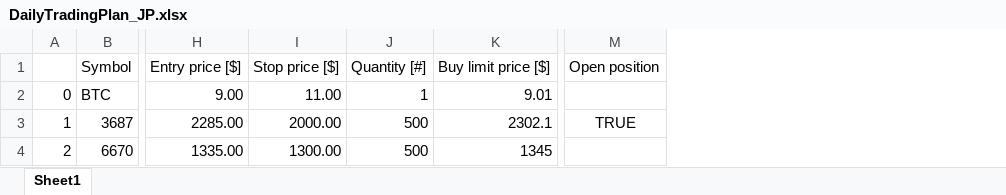
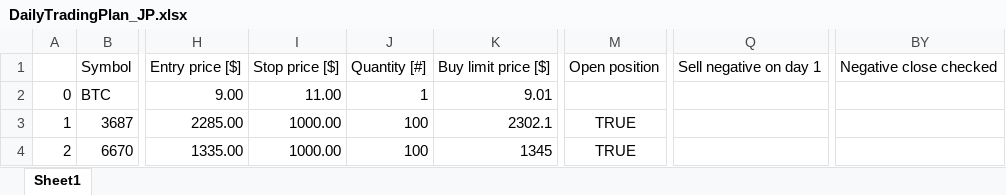
Before and after one commit to Piidas/Momentum-Trading-Assistant, an Excel workbook: Inputs/DailyTradingPlan_JP.xlsx, sheet Sheet1, drawn as a sheet; only a part is shown, gaps mark what is left out; values as stored, in another font and other column widths than the file's, no borders; the diff names each change by its address in the sheet, - before the commit and + after, or states it on an @@ line.

```diff
--- a/Inputs/DailyTradingPlan_JP.xlsx (sheet Sheet1)
+++ b/Inputs/DailyTradingPlan_JP.xlsx (sheet Sheet1)
+column Q, row 1: Sell negative on day 1
+column BY, row 1: Negative close checked
-I3: 2000.00
+I3: 1000.00
-J3:J4: 500
+J3:J4: 100
-I4: 1300.00
+I4: 1000.00
-M4: (empty)
+M4: TRUE
```
Also changed, not shown: Inputs/DailyTradingPlan.xlsx, Inputs/DailyTradingPlan_DE.xlsx, 4 other files.
